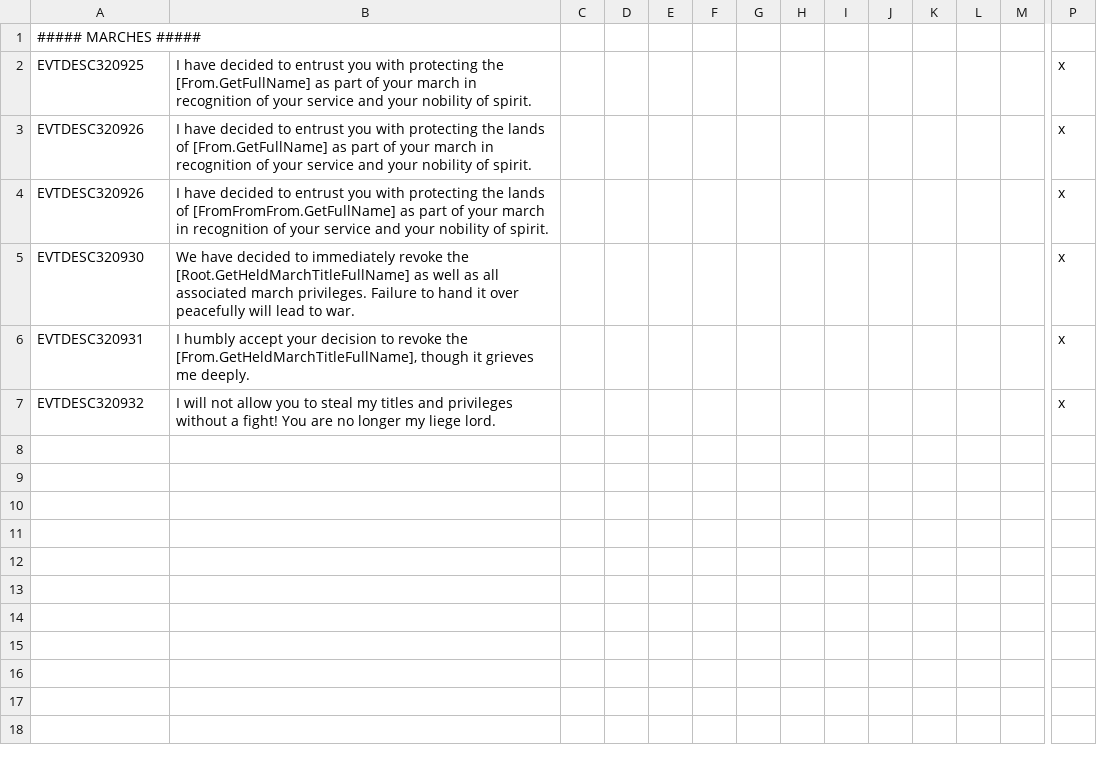
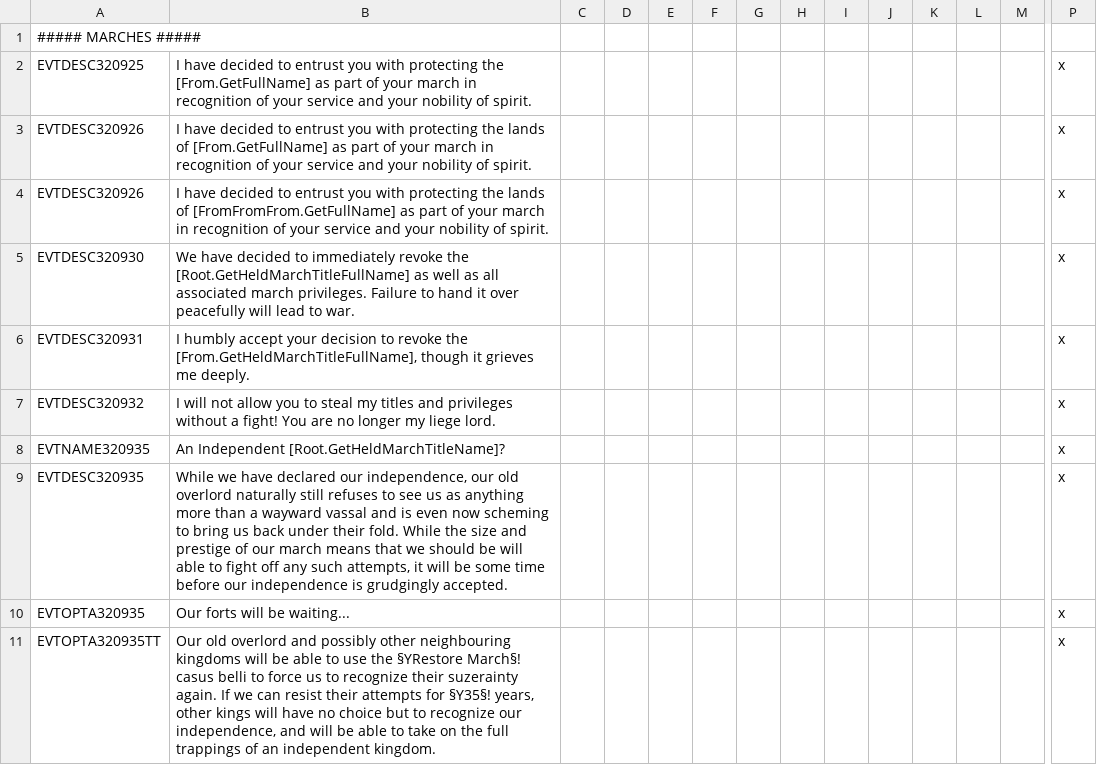
Before and after one commit to DC123456789/Britannia---The-Winter-King, a CSV file: Britannia/localisation/00 Events - Marches.csv, drawn as a sheet; only a part is shown, gaps mark what is left out; rows hold the shown columns only; the diff names each change by its address in the sheet, - before the commit and + after, or states it on an @@ line.

Commit message:
- Added localisation for a march event

```diff
--- a/Britannia/localisation/00 Events - Marches.csv
+++ b/Britannia/localisation/00 Events - Marches.csv
+row 8: EVTNAME320935 | An Independent [Root.GetHeldMarchTitleName]? |  |  |  |  |  |  |  |  |  |  |  | x
+row 9: EVTDESC320935 | While we have declared our independence, our old overlord naturally still refuses to see us as anything more than a wayward vassal and is even now scheming to bring us back under their fold. While the size and prestige of our march means that we should be will able to fight off any such attempts, it will be some time before our independence is grudgingly accepted. |  |  |  |  |  |  |  |  |  |  |  | x
+row 10: EVTOPTA320935 | Our forts will be waiting... |  |  |  |  |  |  |  |  |  |  |  | x
+row 11: EVTOPTA320935TT | Our old overlord and possibly other neighbouring kingdoms will be able to use the §YRestore March§! casus belli to force us to recognize their suzerainty again. If we can resist their attempts for §Y35§! years, other kings will have no choice but to recognize our independence, and will be able to take on the full trappings of an independent kingdom. |  |  |  |  |  |  |  |  |  |  |  | x
```
Also changed, not shown: Britannia/localisation/00 Customizable Localisation.csv, 2 other files.
